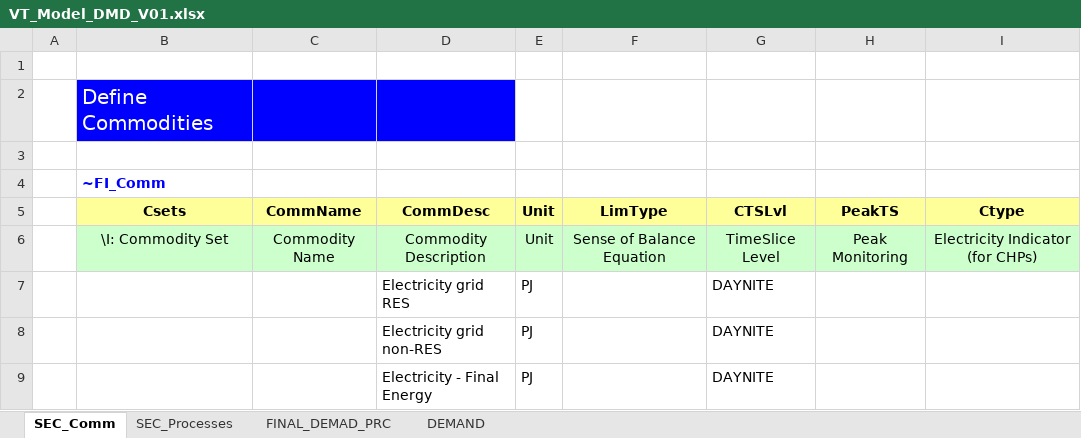
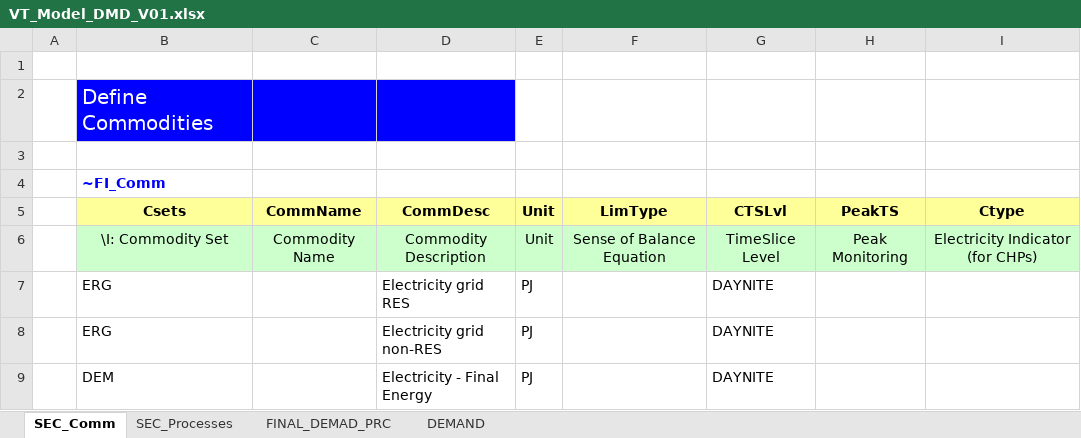
Before and after one commit to Inluni/MSc_SELECT, an Excel workbook: VT_Model_DMD_V01.xlsx, sheet SEC_Comm, drawn as a sheet; values as stored, in another font and other column widths than the file's, no borders; the diff names each change by its address in the sheet, - before the commit and + after, or states it on an @@ line.

```diff
--- a/VT_Model_DMD_V01.xlsx (sheet SEC_Comm)
+++ b/VT_Model_DMD_V01.xlsx (sheet SEC_Comm)
-B7:B8 (Csets): (empty)
+B7:B8 (Csets): ERG
-B9 (Csets): (empty)
+B9 (Csets): DEM
```
Also changed, not shown: sheet FINAL_DEMAD_PRC, sheet SEC_Processes, VT_Model_SUP_V01.xlsx, 1 other file.
